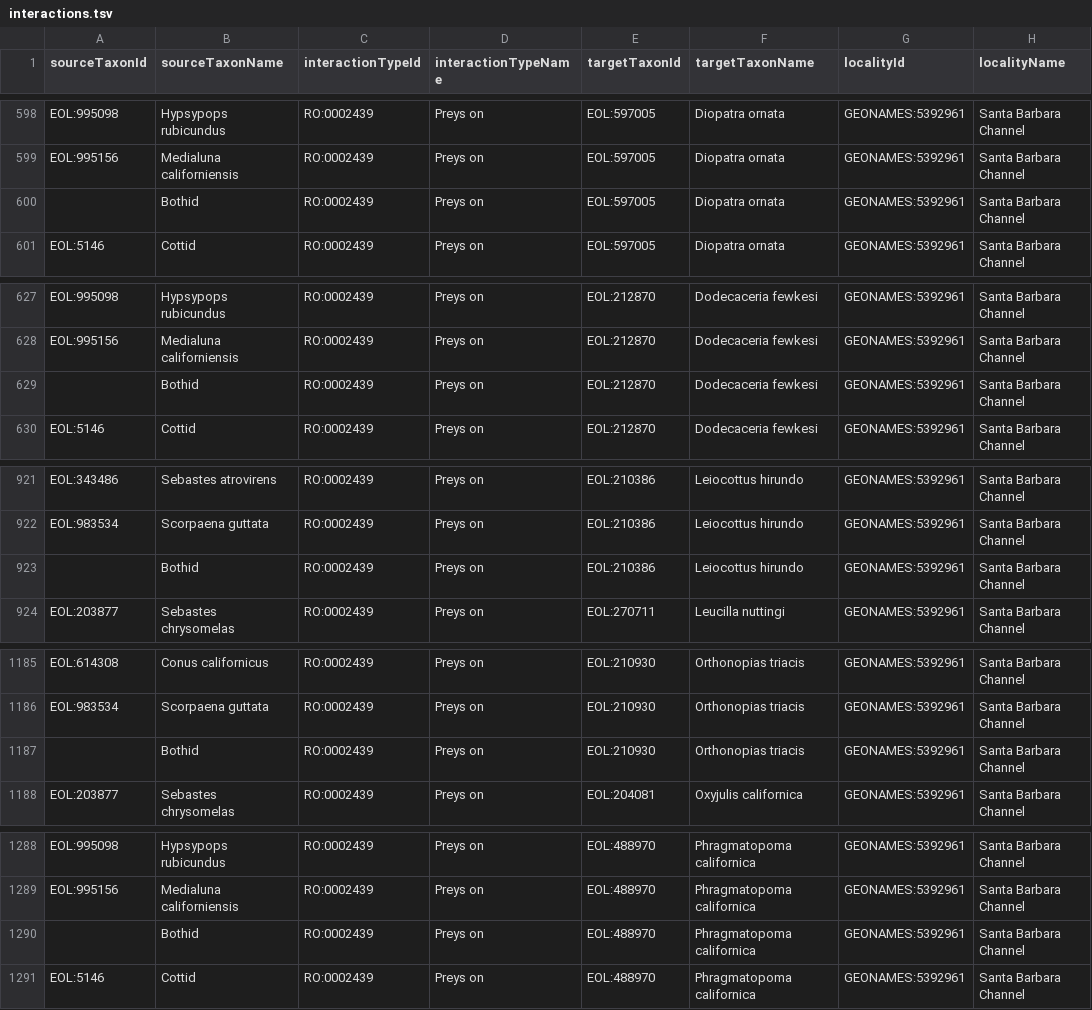
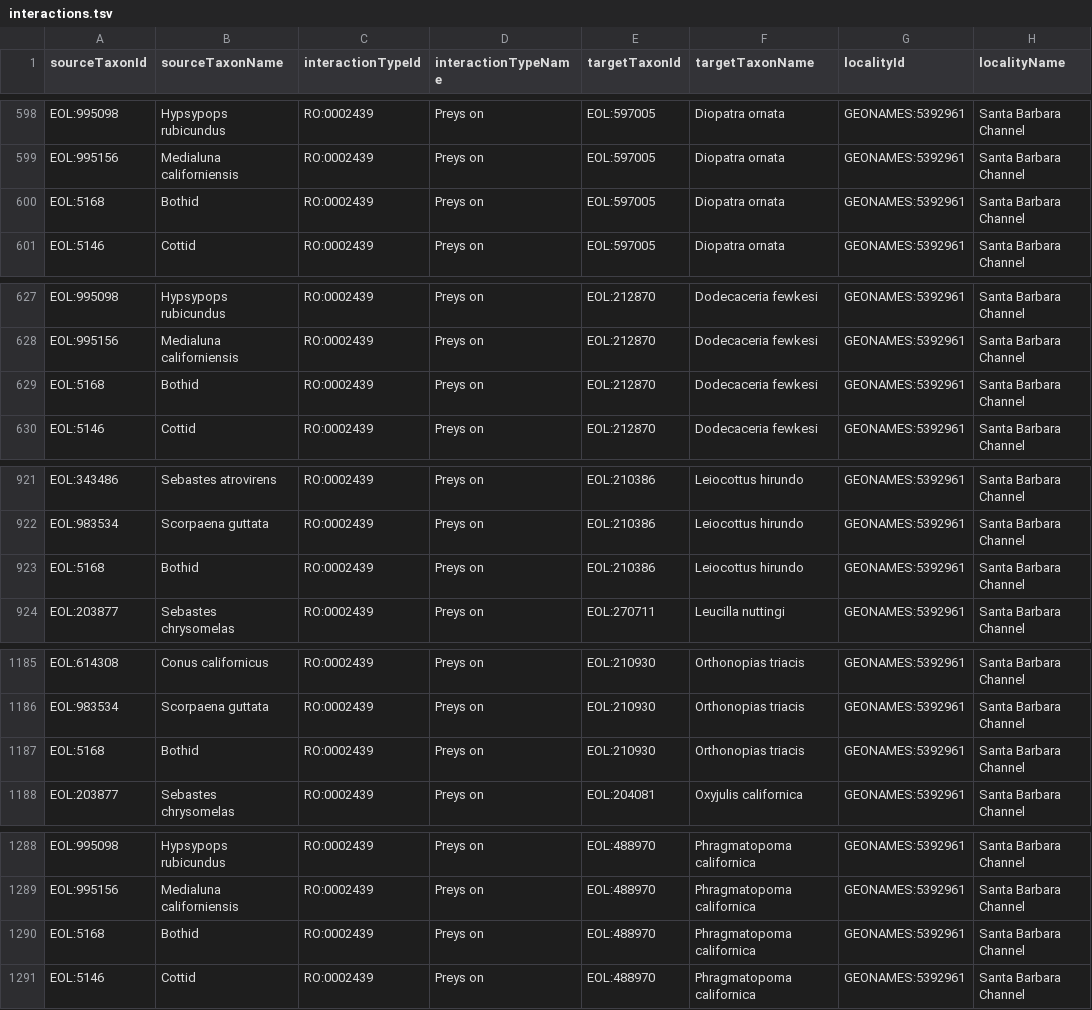
Before and after one commit to millerse/Seaweed, a TSV file: interactions.tsv, drawn as a sheet; only a part is shown, gaps mark what is left out; the diff covers the shown part only; the diff names each change by its address in the sheet, - before the commit and + after, or states it on an @@ line.

```diff
--- a/interactions.tsv
+++ b/interactions.tsv
-A600 (sourceTaxonId): (empty)
+A600 (sourceTaxonId): EOL:5168
-A629 (sourceTaxonId): (empty)
+A629 (sourceTaxonId): EOL:5168
-A923 (sourceTaxonId): (empty)
+A923 (sourceTaxonId): EOL:5168
-A1187 (sourceTaxonId): (empty)
+A1187 (sourceTaxonId): EOL:5168
-A1290 (sourceTaxonId): (empty)
+A1290 (sourceTaxonId): EOL:5168
```
Also changed, not shown: 16 edited cells elsewhere in this file.
